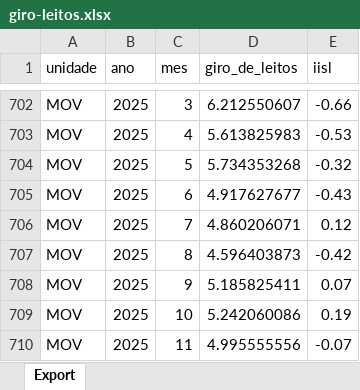
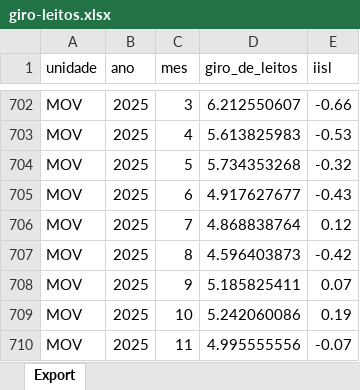
Before and after one commit to transparencia-mg/giro-de-leitos, an Excel workbook: upload/giro-leitos.xlsx, sheet Export, drawn as a sheet; only a part is shown, gaps mark what is left out; values as stored, in another font and other column widths than the file's, no borders; the diff names each change by its address in the sheet, - before the commit and + after, or states it on an @@ line.

Commit message:
Carregando dados de Dez/2025

```diff
--- a/upload/giro-leitos.xlsx (sheet Export)
+++ b/upload/giro-leitos.xlsx (sheet Export)
-D706 (giro_de_leitos): 4.860206071
+D706 (giro_de_leitos): 4.868838764
```
